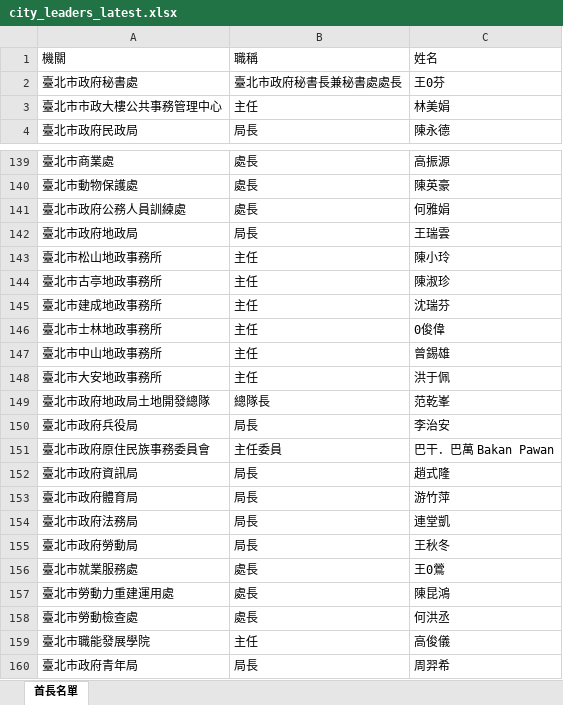
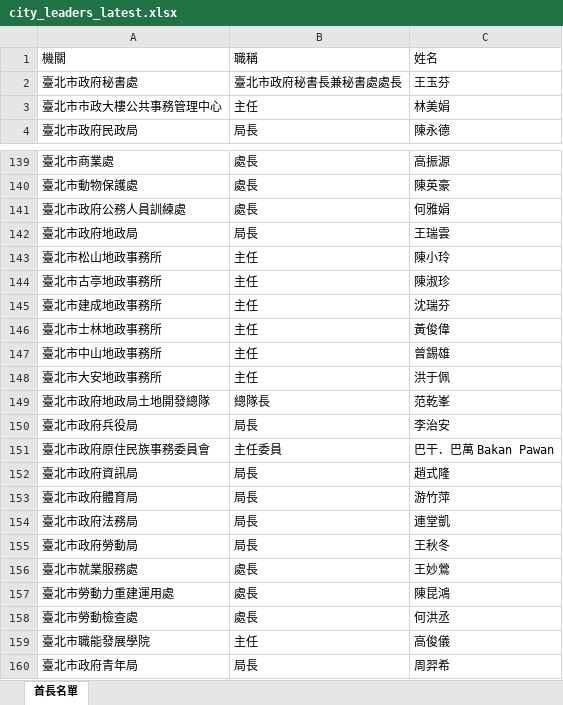
Before and after one commit to andy939/Taipei-Leader, an Excel workbook: city_leaders_latest.xlsx, sheet 首長名單, drawn as a sheet; only a part is shown, gaps mark what is left out; values as stored, in another font and other column widths than the file's, no borders; the diff names each change by its address in the sheet, - before the commit and + after, or states it on an @@ line.

```diff
--- a/city_leaders_latest.xlsx (sheet 首長名單)
+++ b/city_leaders_latest.xlsx (sheet 首長名單)
-C2: 王0芬
+C2: 王玉芬
-C146: 0俊偉
+C146: 黃俊偉
-C156: 王0鶯
+C156: 王妙鶯
```
